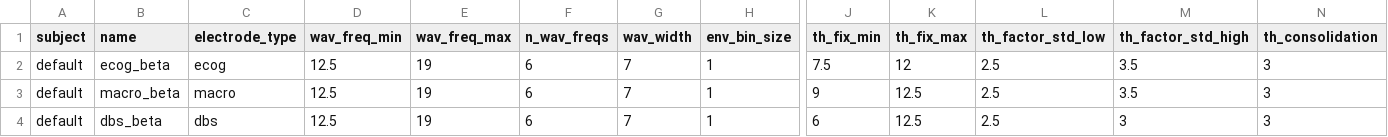
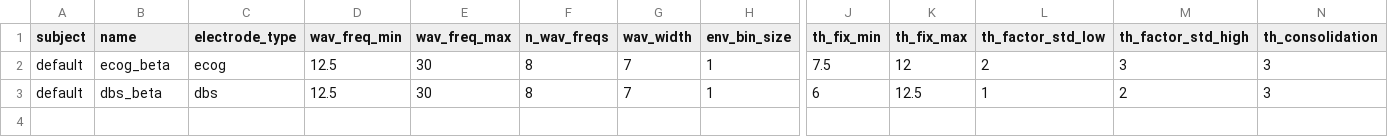
Before and after one commit to GuentherLab/dbs_seq_analysis, a TSV file: P08_artifact_criteria_F/artifact_F_params.tsv, drawn as a sheet; only a part is shown, gaps mark what is left out; removed rows and columns are numbered as before the commit, all else as after; rows hold the shown columns only; the diff names each change by its address in the sheet, - before the commit and + after, or states it on an @@ line.

```diff
--- a/P08_artifact_criteria_F/artifact_F_params.tsv
+++ b/P08_artifact_criteria_F/artifact_F_params.tsv
-E2 (wav_freq_max): 19
+E2 (wav_freq_max): 30
-F2 (n_wav_freqs): 6
+F2 (n_wav_freqs): 8
-L2 (th_factor_std_low): 2.5
+L2 (th_factor_std_low): 2
-M2 (th_factor_std_high): 3.5
+M2 (th_factor_std_high): 3
-row 3: default | macro_beta | macro | 12.5 | 19 | 6 | 7 | 1 | 9 | 12.5 | 2.5 | 3.5 | 3
-E3 (wav_freq_max): 19
+E3 (wav_freq_max): 30
-F3 (n_wav_freqs): 6
+F3 (n_wav_freqs): 8
-L3 (th_factor_std_low): 2.5
+L3 (th_factor_std_low): 1
-M3 (th_factor_std_high): 3
+M3 (th_factor_std_high): 2
```
Also changed, not shown: P08_artifact_criteria_E/artifact_E_params.tsv, 11 other files.
